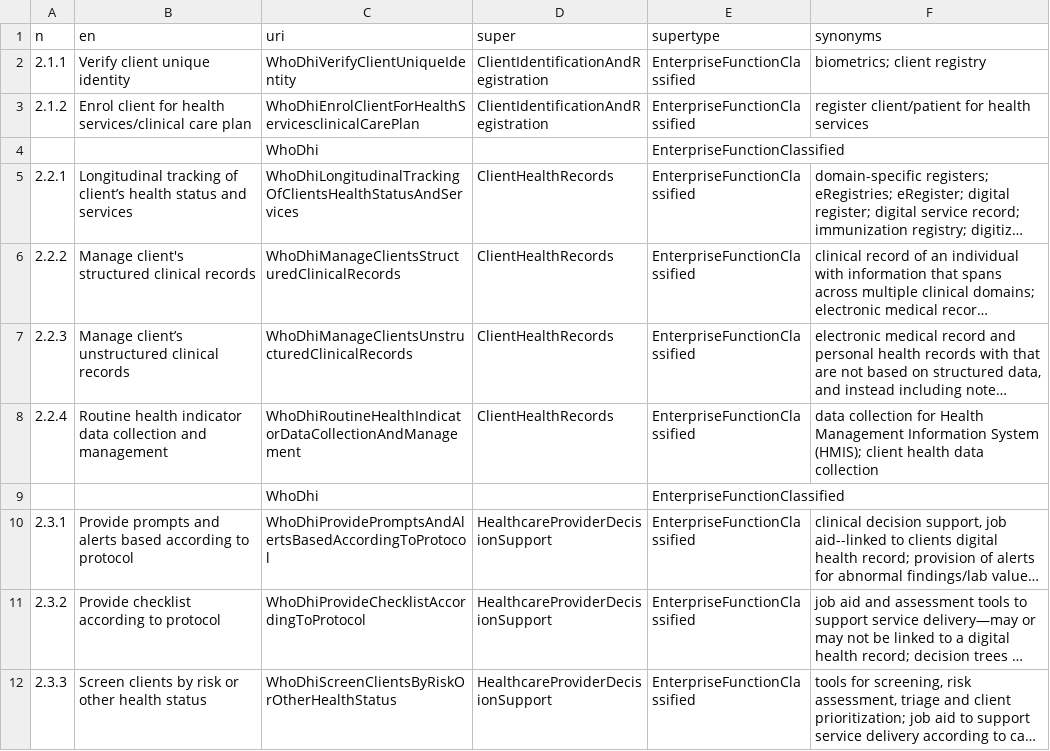
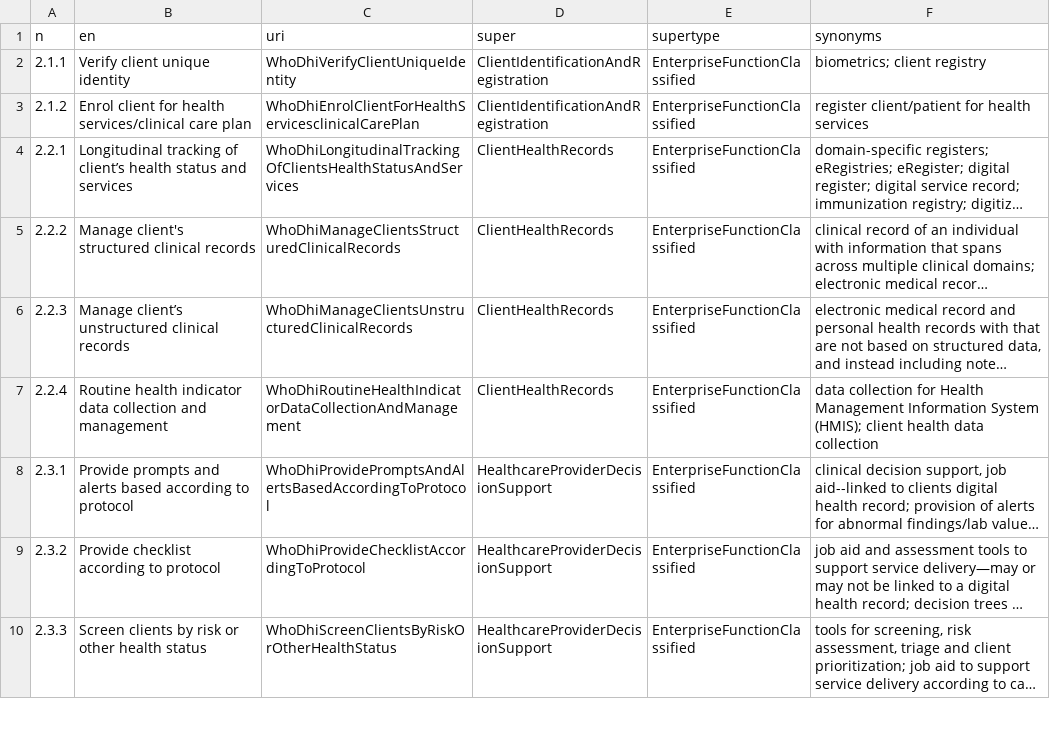
Before and after one commit to hitontology/csv2rdf, a CSV file: WhoDhiHealthcareProvider/subfeature.csv, drawn as a sheet; only a part is shown; long unchanged cells end in …; the diff names each change by its address in the sheet, - before the commit and + after, or states it on an @@ line.

Commit message:
Remove empty lines.

```diff
--- a/WhoDhiHealthcareProvider/subfeature.csv
+++ b/WhoDhiHealthcareProvider/subfeature.csv
-row 4:  |  | WhoDhi |  | EnterpriseFunctionClassified
-row 9:  |  | WhoDhi |  | EnterpriseFunctionClassified
```
